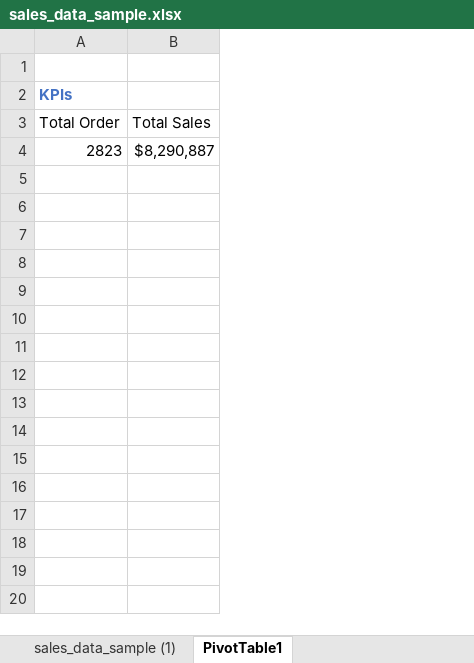
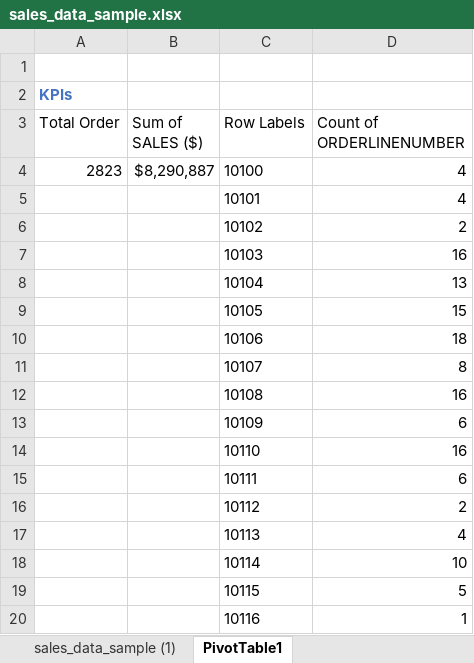
Before and after one commit to HerryTech/Excel-from-scratch, an Excel workbook: stage_1/Project/sales_data_sample.xlsx, sheet PivotTable1, drawn as a sheet; only a part is shown; values as stored, in another font and other column widths than the file's, no borders; the diff covers the shown part only; the diff names each change by its address in the sheet, - before the commit and + after, or states it on an @@ line.

Commit message:
Update file

```diff
--- a/stage_1/Project/sales_data_sample.xlsx (sheet PivotTable1)
+++ b/stage_1/Project/sales_data_sample.xlsx (sheet PivotTable1)
+column C (Row Labels), row 4: 10100
+column D (Count of ORDERLINENUMBER), row 4: 4
-B3: Total Sales
+B3: Sum of SALES ($)
+row 5:  |  | 10101 | 4
+row 6:  |  | 10102 | 2
+row 7:  |  | 10103 | 16
+row 8:  |  | 10104 | 13
+row 9:  |  | 10105 | 15
+row 10:  |  | 10106 | 18
+row 11:  |  | 10107 | 8
+row 12:  |  | 10108 | 16
+row 13:  |  | 10109 | 6
+row 14:  |  | 10110 | 16
+row 15:  |  | 10111 | 6
+row 16:  |  | 10112 | 2
+row 17:  |  | 10113 | 4
+row 18:  |  | 10114 | 10
+row 19:  |  | 10115 | 5
+row 20:  |  | 10116 | 1
```
Also changed, not shown: 291 added rows elsewhere in this sheet.
